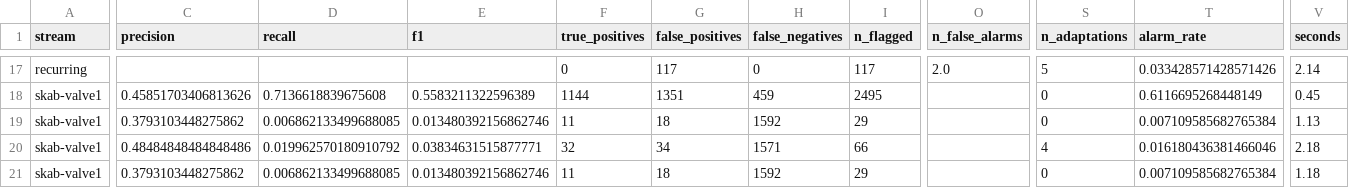
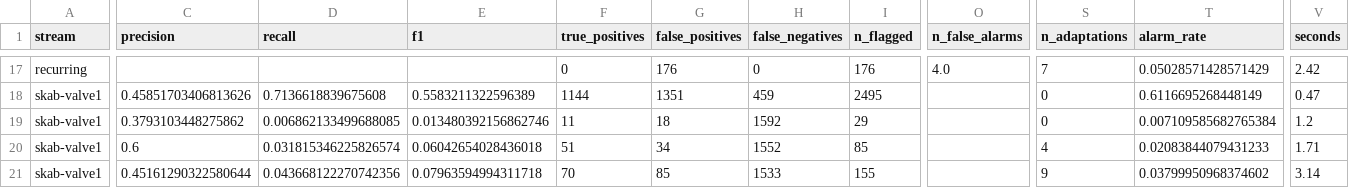
Before and after one commit to DhruvilShah22/drift-aware-anomaly-detection, a CSV file: results/metrics.csv, drawn as a sheet; only a part is shown, gaps mark what is left out; removed rows and columns are numbered as before the commit, all else as after; rows hold the shown columns only; the diff covers the shown part only; the diff names each change by its address in the sheet, - before the commit and + after, or states it on an @@ line.

```diff
--- a/results/metrics.csv
+++ b/results/metrics.csv
-G17 (false_positives): 117
+G17 (false_positives): 176
-I17 (n_flagged): 117
+I17 (n_flagged): 176
-O17 (n_false_alarms): 2.0
+O17 (n_false_alarms): 4.0
-S17 (n_adaptations): 5
+S17 (n_adaptations): 7
-T17 (alarm_rate): 0.033428571428571426
+T17 (alarm_rate): 0.05028571428571429
-V17 (seconds): 2.14
+V17 (seconds): 2.42
-V18 (seconds): 0.45
+V18 (seconds): 0.47
-V19 (seconds): 1.13
+V19 (seconds): 1.2
-C20 (precision): 0.48484848484848486
+C20 (precision): 0.6
-D20 (recall): 0.019962570180910792
+D20 (recall): 0.031815346225826574
-E20 (f1): 0.03834631515877771
+E20 (f1): 0.06042654028436018
-F20 (true_positives): 32
+F20 (true_positives): 51
-H20 (false_negatives): 1571
+H20 (false_negatives): 1552
-I20 (n_flagged): 66
+I20 (n_flagged): 85
-T20 (alarm_rate): 0.016180436381466046
+T20 (alarm_rate): 0.02083844079431233
-V20 (seconds): 2.18
+V20 (seconds): 1.71
-row 21: skab-valve1 | 0.3793103448275862 | 0.006862133499688085 | 0.013480392156862746 | 11 | 18 | 1592 | 29 |  | 0 | 0.007109585682765384 | 1.18
+row 21: skab-valve1 | 0.45161290322580644 | 0.043668122270742356 | 0.07963594994311718 | 70 | 85 | 1533 | 155 |  | 9 | 0.03799950968374602 | 3.14
```
Also changed, not shown: 56 edited cells elsewhere in this file, 6 other files.
